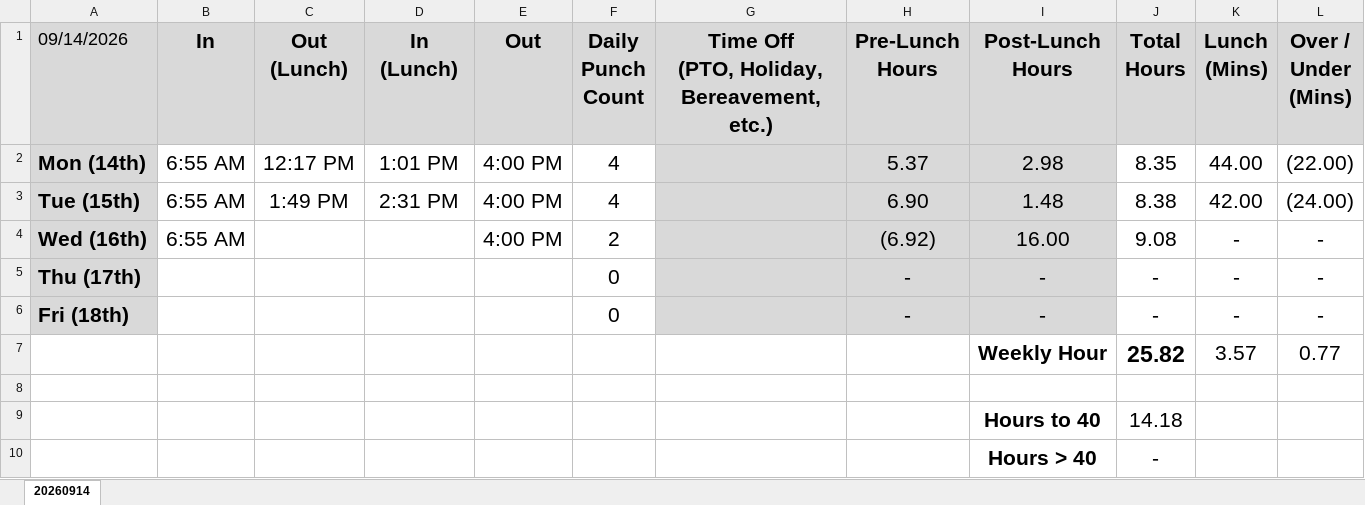
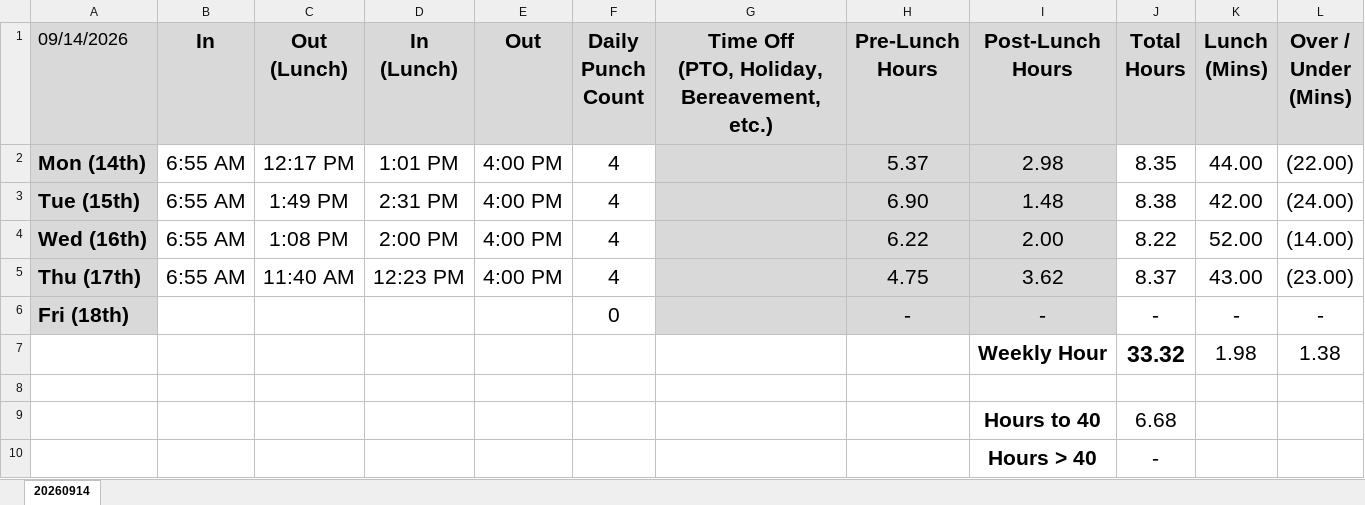
Before and after one commit to nsPubRepo/Development, an Excel workbook: Time_Tracking/WorkHours_Calculator_2026.xlsx, sheet 20260914, drawn as a sheet; values as stored, in another font and other column widths than the file's, no borders; conditional formats not drawn; removed rows and columns are numbered as before the commit, all else as after; the diff names each change by its address in the sheet, - before the commit and + after, or states it on an @@ line.

```diff
--- a/Time_Tracking/WorkHours_Calculator_2026.xlsx (sheet 20260914)
+++ b/Time_Tracking/WorkHours_Calculator_2026.xlsx (sheet 20260914)
-row 4: Wed (16th) | 6:55 AM |  |  | 4:00 PM | 2 |  | (6.92) | 16.00 | 9.08 | - | -
-row 5: Thu (17th) |  |  |  |  | 0 |  | - | - | - | - | -
+row 4: Wed (16th) | 6:55 AM | 1:08 PM | 2:00 PM | 4:00 PM | 4 |  | 6.22 | 2.00 | 8.22 | 52.00 | (14.00)
+row 5: Thu (17th) | 6:55 AM | 11:40 AM | 12:23 PM | 4:00 PM | 4 |  | 4.75 | 3.62 | 8.37 | 43.00 | (23.00)
-row 7:  |  |  |  |  |  |  |  | Weekly Hour | 25.82 | 3.57 | 0.77
+row 7:  |  |  |  |  |  |  |  | Weekly Hour | 33.32 | 1.98 | 1.38
-J9 (Total Hours): 14.18
+J9 (Total Hours): 6.68
```
Also changed, not shown: PTO_Tracking.xlsx.
